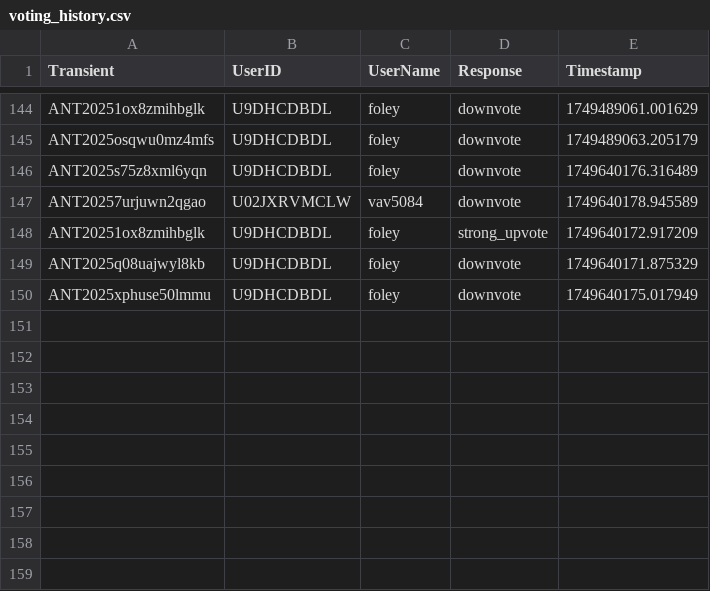
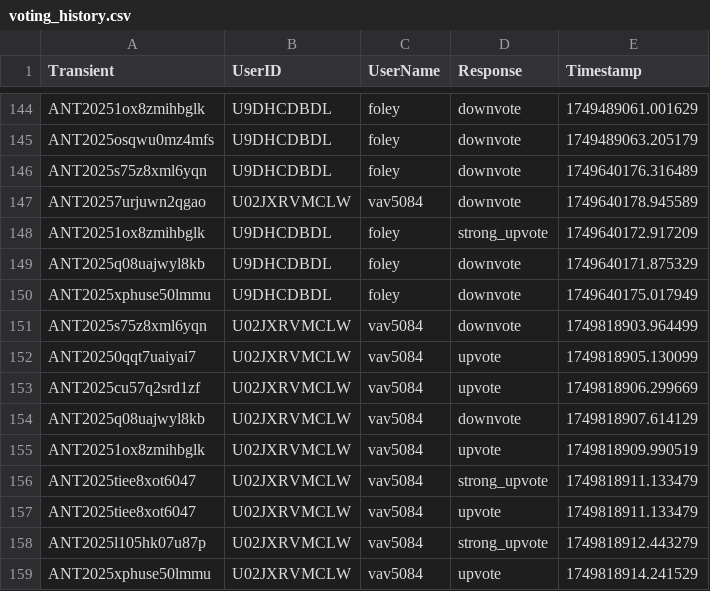
Before and after one commit to VTDA-Group/antares-filter-slackbots, a CSV file: data/superphot-plus/voting_history.csv, drawn as a sheet; only a part is shown, gaps mark what is left out.

```diff
--- a/data/superphot-plus/voting_history.csv
+++ b/data/superphot-plus/voting_history.csv
@@ -150 +150,10 @@ ANT2025q08uajwyl8kb,U9DHCDBDL,foley,downvote,1749640171.875329
 ANT2025xphuse50lmmu,U9DHCDBDL,foley,downvote,1749640175.017949
+ANT2025s75z8xml6yqn,U02JXRVMCLW,vav5084,downvote,1749818903.964499
+ANT20250qqt7uaiyai7,U02JXRVMCLW,vav5084,upvote,1749818905.130099
+ANT2025cu57q2srd1zf,U02JXRVMCLW,vav5084,upvote,1749818906.299669
+ANT2025q08uajwyl8kb,U02JXRVMCLW,vav5084,downvote,1749818907.614129
+ANT20251ox8zmihbglk,U02JXRVMCLW,vav5084,upvote,1749818909.990519
+ANT2025tiee8xot6047,U02JXRVMCLW,vav5084,strong_upvote,1749818911.133479
+ANT2025tiee8xot6047,U02JXRVMCLW,vav5084,upvote,1749818911.133479
+ANT2025l105hk07u87p,U02JXRVMCLW,vav5084,strong_upvote,1749818912.443279
+ANT2025xphuse50lmmu,U02JXRVMCLW,vav5084,upvote,1749818914.241529
```
Also changed, not shown: data/LAISS_anomalies/voting_history.csv.
